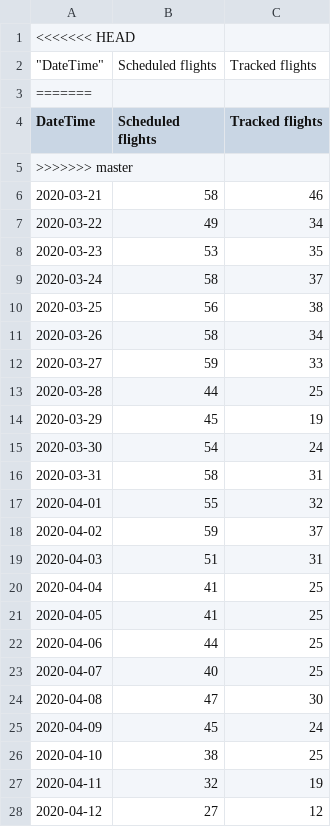
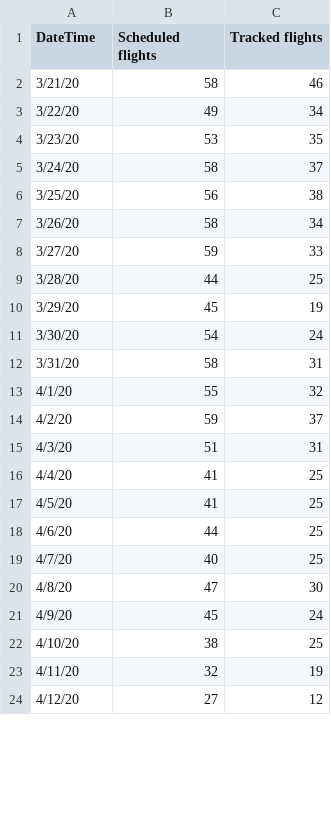
Before and after one commit to crubenstein20/Project_1, a CSV file: Resources/LittleRockchart.csv, drawn as a sheet; only a part is shown; removed rows and columns are numbered as before the commit, all else as after; the diff covers the shown part only; the diff names each change by its address in the sheet, - before the commit and + after, or states it on an @@ line.

```diff
--- a/Resources/LittleRockchart.csv
+++ b/Resources/LittleRockchart.csv
-row 1: <<<<<<< HEAD
-row 2: "DateTime" | Scheduled flights | Tracked flights
-row 3: =======
-row 5: >>>>>>> master
-A2 (DateTime): 2020-03-21
+A2 (DateTime): 3/21/20
-A3 (DateTime): 2020-03-22
+A3 (DateTime): 3/22/20
-A4 (DateTime): 2020-03-23
+A4 (DateTime): 3/23/20
-A5 (DateTime): 2020-03-24
+A5 (DateTime): 3/24/20
-A6 (DateTime): 2020-03-25
+A6 (DateTime): 3/25/20
-A7 (DateTime): 2020-03-26
+A7 (DateTime): 3/26/20
-A8 (DateTime): 2020-03-27
+A8 (DateTime): 3/27/20
-A9 (DateTime): 2020-03-28
+A9 (DateTime): 3/28/20
-A10 (DateTime): 2020-03-29
+A10 (DateTime): 3/29/20
-A11 (DateTime): 2020-03-30
+A11 (DateTime): 3/30/20
-A12 (DateTime): 2020-03-31
+A12 (DateTime): 3/31/20
-A13 (DateTime): 2020-04-01
+A13 (DateTime): 4/1/20
-A14 (DateTime): 2020-04-02
+A14 (DateTime): 4/2/20
-A15 (DateTime): 2020-04-03
+A15 (DateTime): 4/3/20
-A16 (DateTime): 2020-04-04
+A16 (DateTime): 4/4/20
-A17 (DateTime): 2020-04-05
+A17 (DateTime): 4/5/20
-A18 (DateTime): 2020-04-06
+A18 (DateTime): 4/6/20
-A19 (DateTime): 2020-04-07
+A19 (DateTime): 4/7/20
-A20 (DateTime): 2020-04-08
+A20 (DateTime): 4/8/20
-A21 (DateTime): 2020-04-09
+A21 (DateTime): 4/9/20
-A22 (DateTime): 2020-04-10
+A22 (DateTime): 4/10/20
-A23 (DateTime): 2020-04-11
+A23 (DateTime): 4/11/20
-A24 (DateTime): 2020-04-12
+A24 (DateTime): 4/12/20
```
Also changed, not shown: 7 edited cells elsewhere in this file, Resources/CharlotteChart.csv, Resources/LAXchart.csv.
